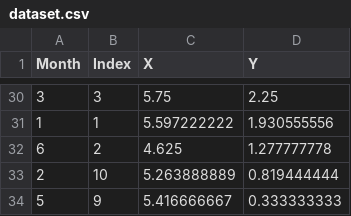
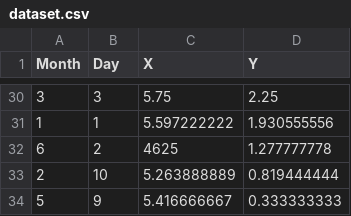
Before and after one commit to fcarlosmonteiro/pet-finder-optimization, a CSV file: dataset/dataset.csv, drawn as a sheet; only a part is shown, gaps mark what is left out; the diff covers the shown part only.

```diff
--- a/dataset/dataset.csv
+++ b/dataset/dataset.csv
@@ -1 +1 @@
-Month,Index,X,Y
+Month,Day,X,Y
@@ -31,3 +31,3 @@ Month,Index,X,Y
 1,1,5.597222222,1.930555556
-6,2,4.625,1.277777778
+6,2,4625,1.277777778
 2,10,5.263888889,0.819444444
```
Also changed, not shown: 9 edited cells elsewhere in this file, 1 other file.
